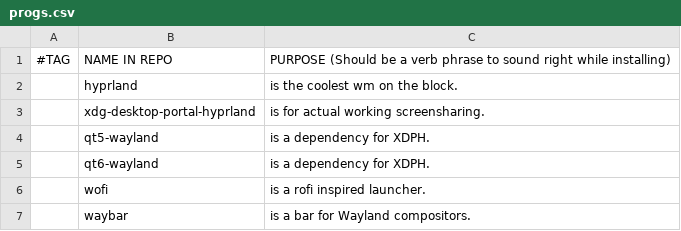
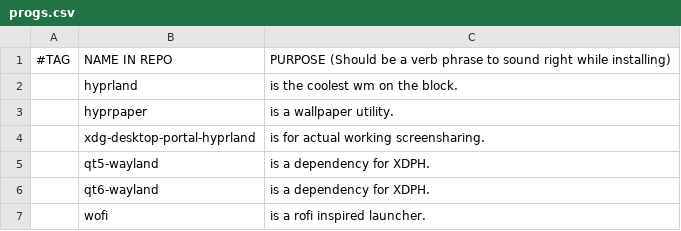
Before and after one commit to askeko/AARBS-wayland, a CSV file: progs.csv, drawn as a sheet; only a part is shown; the shorter side is filled out with more unchanged rows; the diff names each change by its address in the sheet, - before the commit and + after, or states it on an @@ line.

Commit message:
Update progs.csv

```diff
--- a/progs.csv
+++ b/progs.csv
+row 3:  | hyprpaper | is a wallpaper utility.
```
